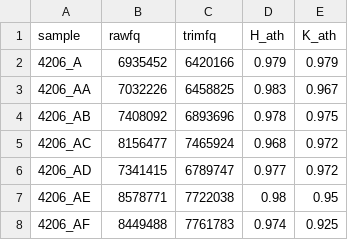
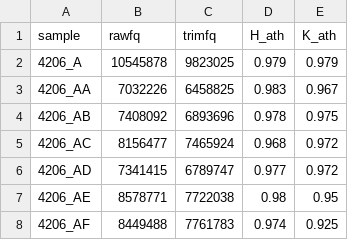
Before and after one commit to YulongNiu/MPIPZ_CJ_RNASeq, a CSV file: results/ath_alignment_1stadd.csv, drawn as a sheet; only a part is shown; the diff covers the shown part only.

```diff
--- a/results/ath_alignment_1stadd.csv
+++ b/results/ath_alignment_1stadd.csv
@@ -1,3 +1,3 @@
 sample,rawfq,trimfq,H_ath,K_ath
-4206_A,6935452,6420166,0.979,0.979
+4206_A,10545878,9823025,0.979,0.979
 4206_AA,7032226,6458825,0.983,0.967
```
Also changed, not shown: 22 edited cells elsewhere in this file, results/raw_seqnumber_1stadd.csv, 2 other files.
